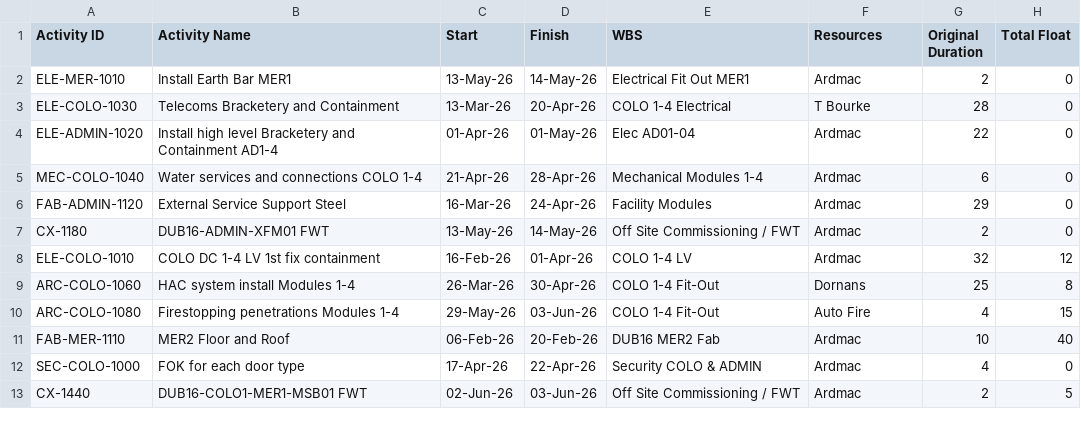
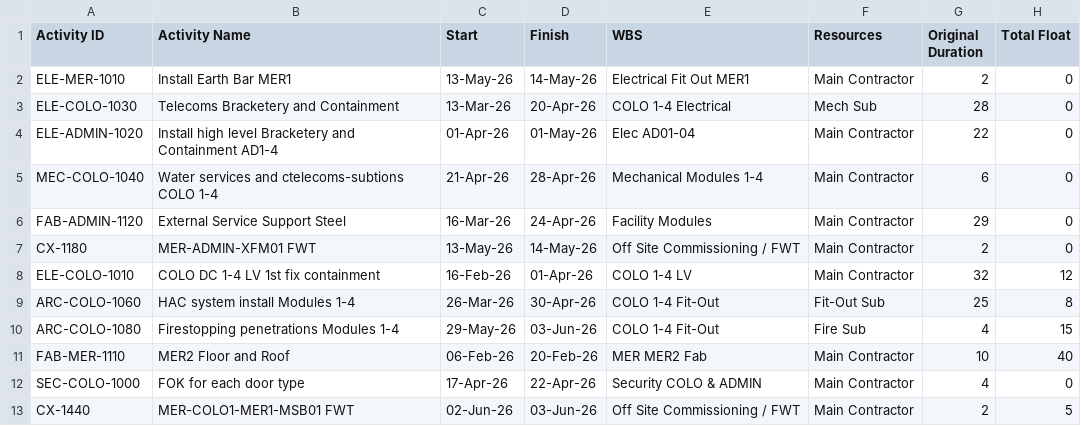
Before and after one commit to Ails150/keldra, a CSV file: public/samples/dub16-p6-export.csv, drawn as a sheet.

```diff
--- a/public/samples/dub16-p6-export.csv
+++ b/public/samples/dub16-p6-export.csv
@@ -1,13 +1,13 @@
 Activity ID,Activity Name,Start,Finish,WBS,Resources,Original Duration,Total Float
-ELE-MER-1010,Install Earth Bar MER1,13-May-26,14-May-26,Electrical Fit Out MER1,Ardmac,2,0
-ELE-COLO-1030,Telecoms Bracketery and Containment,13-Mar-26,20-Apr-26,COLO 1-4 Electrical,T Bourke,28,0
-ELE-ADMIN-1020,Install high level Bracketery and Containment AD1-4,01-Apr-26,01-May-26,Elec AD01-04,Ardmac,22,0
-MEC-COLO-1040,Water services and connections COLO 1-4,21-Apr-26,28-Apr-26,Mechanical Modules 1-4,Ardmac,6,0
-FAB-ADMIN-1120,External Service Support Steel,16-Mar-26,24-Apr-26,Facility Modules,Ardmac,29,0
-CX-1180,DUB16-ADMIN-XFM01 FWT,13-May-26,14-May-26,Off Site Commissioning / FWT,Ardmac,2,0
-ELE-COLO-1010,COLO DC 1-4 LV 1st fix containment,16-Feb-26,01-Apr-26,COLO 1-4 LV,Ardmac,32,12
-ARC-COLO-1060,HAC system install Modules 1-4,26-Mar-26,30-Apr-26,COLO 1-4 Fit-Out,Dornans,25,8
-ARC-COLO-1080,Firestopping penetrations Modules 1-4,29-May-26,03-Jun-26,COLO 1-4 Fit-Out,Auto Fire,4,15
-FAB-MER-1110,MER2 Floor and Roof,06-Feb-26,20-Feb-26,DUB16 MER2 Fab,Ardmac,10,40
-SEC-COLO-1000,FOK for each door type,17-Apr-26,22-Apr-26,Security COLO & ADMIN,Ardmac,4,0
-CX-1440,DUB16-COLO1-MER1-MSB01 FWT,02-Jun-26,03-Jun-26,Off Site Commissioning / FWT,Ardmac,2,5
+ELE-MER-1010,Install Earth Bar MER1,13-May-26,14-May-26,Electrical Fit Out MER1,Main Contractor,2,0
+ELE-COLO-1030,Telecoms Bracketery and Containment,13-Mar-26,20-Apr-26,COLO 1-4 Electrical,Mech Sub,28,0
+ELE-ADMIN-1020,Install high level Bracketery and Containment AD1-4,01-Apr-26,01-May-26,Elec AD01-04,Main Contractor,22,0
+MEC-COLO-1040,Water services and ctelecoms-subtions COLO 1-4,21-Apr-26,28-Apr-26,Mechanical Modules 1-4,Main Contractor,6,0
+FAB-ADMIN-1120,External Service Support Steel,16-Mar-26,24-Apr-26,Facility Modules,Main Contractor,29,0
+CX-1180,MER-ADMIN-XFM01 FWT,13-May-26,14-May-26,Off Site Commissioning / FWT,Main Contractor,2,0
+ELE-COLO-1010,COLO DC 1-4 LV 1st fix containment,16-Feb-26,01-Apr-26,COLO 1-4 LV,Main Contractor,32,12
+ARC-COLO-1060,HAC system install Modules 1-4,26-Mar-26,30-Apr-26,COLO 1-4 Fit-Out,Fit-Out Sub,25,8
+ARC-COLO-1080,Firestopping penetrations Modules 1-4,29-May-26,03-Jun-26,COLO 1-4 Fit-Out,Fire Sub,4,15
+FAB-MER-1110,MER2 Floor and Roof,06-Feb-26,20-Feb-26,MER MER2 Fab,Main Contractor,10,40
+SEC-COLO-1000,FOK for each door type,17-Apr-26,22-Apr-26,Security COLO & ADMIN,Main Contractor,4,0
+CX-1440,MER-COLO1-MER1-MSB01 FWT,02-Jun-26,03-Jun-26,Off Site Commissioning / FWT,Main Contractor,2,5
```
Also changed, not shown: app/onboarding/sample-data/dub12-asset-register.csv, app/onboarding/sample-data/dub12-constraint-log.csv, 45 other files.
